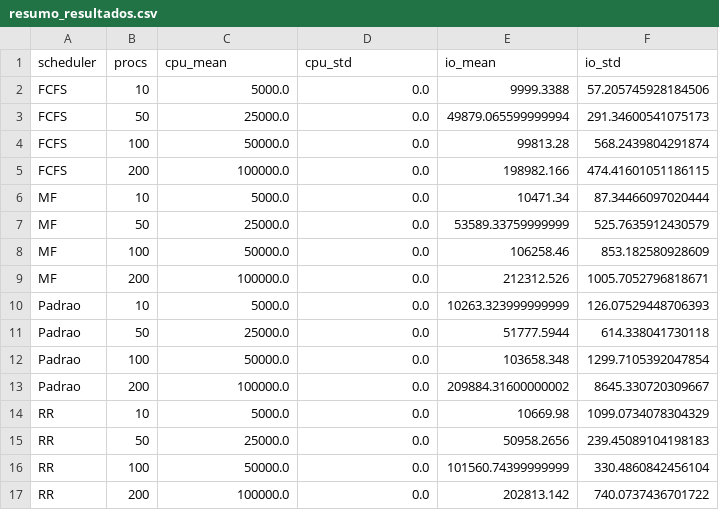
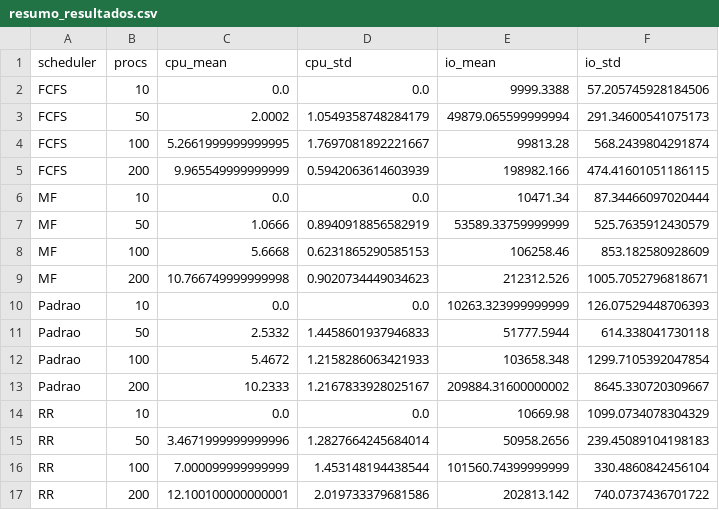
Before and after one commit to gbonavina/ResultadosSO, a CSV file: Resultados-GALATICO/resumo_resultados.csv, drawn as a sheet.

Commit message:
Refactor parsing logic and update result values in resumo_resultados.csv; enhance bar chart padding and error display

```diff
--- a/Resultados-GALATICO/resumo_resultados.csv
+++ b/Resultados-GALATICO/resumo_resultados.csv
@@ -1,17 +1,17 @@
 scheduler,procs,cpu_mean,cpu_std,io_mean,io_std
-FCFS,10,5000.0,0.0,9999.3388,57.205745928184506
-FCFS,50,25000.0,0.0,49879.065599999994,291.34600541075173
-FCFS,100,50000.0,0.0,99813.28,568.2439804291874
-FCFS,200,100000.0,0.0,198982.166,474.41601051186115
-MF,10,5000.0,0.0,10471.34,87.34466097020444
-MF,50,25000.0,0.0,53589.33759999999,525.7635912430579
-MF,100,50000.0,0.0,106258.46,853.182580928609
-MF,200,100000.0,0.0,212312.526,1005.7052796818671
-Padrao,10,5000.0,0.0,10263.323999999999,126.07529448706393
-Padrao,50,25000.0,0.0,51777.5944,614.338041730118
-Padrao,100,50000.0,0.0,103658.348,1299.7105392047854
-Padrao,200,100000.0,0.0,209884.31600000002,8645.330720309667
-RR,10,5000.0,0.0,10669.98,1099.0734078304329
-RR,50,25000.0,0.0,50958.2656,239.45089104198183
-RR,100,50000.0,0.0,101560.74399999999,330.4860842456104
-RR,200,100000.0,0.0,202813.142,740.0737436701722
+FCFS,10,0.0,0.0,9999.3388,57.205745928184506
+FCFS,50,2.0002,1.0549358748284179,49879.065599999994,291.34600541075173
+FCFS,100,5.2661999999999995,1.7697081892221667,99813.28,568.2439804291874
+FCFS,200,9.965549999999999,0.5942063614603939,198982.166,474.41601051186115
+MF,10,0.0,0.0,10471.34,87.34466097020444
+MF,50,1.0666,0.8940918856582919,53589.33759999999,525.7635912430579
+MF,100,5.6668,0.6231865290585153,106258.46,853.182580928609
+MF,200,10.766749999999998,0.9020734449034623,212312.526,1005.7052796818671
+Padrao,10,0.0,0.0,10263.323999999999,126.07529448706393
+Padrao,50,2.5332,1.4458601937946833,51777.5944,614.338041730118
+Padrao,100,5.4672,1.2158286063421933,103658.348,1299.7105392047854
+Padrao,200,10.2333,1.2167833928025167,209884.31600000002,8645.330720309667
+RR,10,0.0,0.0,10669.98,1099.0734078304329
+RR,50,3.4671999999999996,1.2827664245684014,50958.2656,239.45089104198183
+RR,100,7.000099999999999,1.453148194438544,101560.74399999999,330.4860842456104
+RR,200,12.100100000000001,2.019733379681586,202813.142,740.0737436701722
```
Also changed, not shown: 4 other files.
